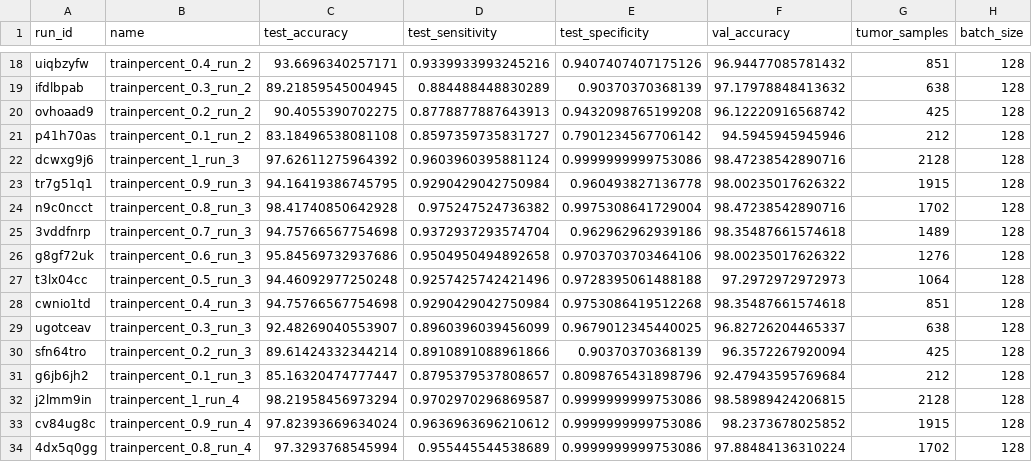
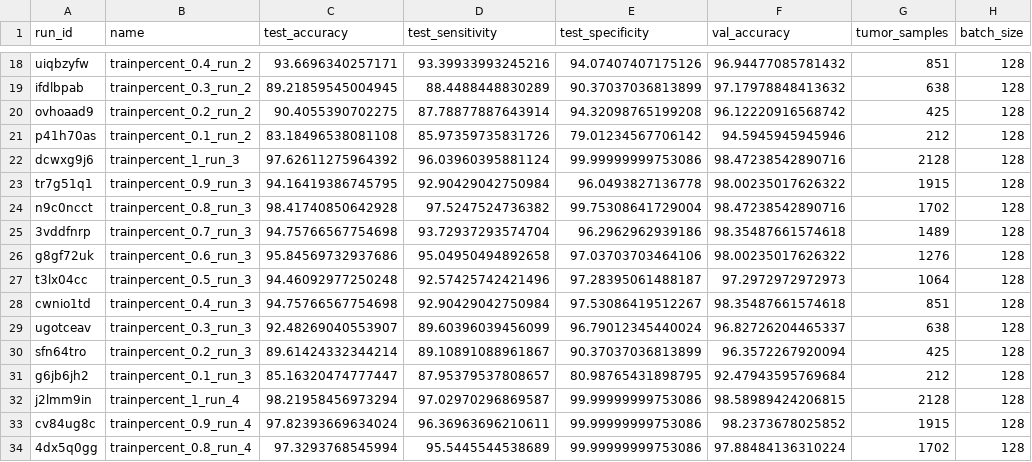
Before and after one commit to SvenjaDre/Digit-Classification-Pytorch, a CSV file: tudothesis-main/csv/neu Reduzierung-Tu + Balance_raw_runs.csv, drawn as a sheet; only a part is shown, gaps mark what is left out; the diff covers the shown part only; the diff names each change by its address in the sheet, - before the commit and + after, or states it on an @@ line.

```diff
--- a/tudothesis-main/csv/neu Reduzierung-Tu + Balance_raw_runs.csv
+++ b/tudothesis-main/csv/neu Reduzierung-Tu + Balance_raw_runs.csv
-D18 (test_sensitivity): 0.9339933993245216
+D18 (test_sensitivity): 93.39933993245216
-E18 (test_specificity): 0.9407407407175126
+E18 (test_specificity): 94.07407407175126
-D19 (test_sensitivity): 0.884488448830289
+D19 (test_sensitivity): 88.4488448830289
-E19 (test_specificity): 0.90370370368139
+E19 (test_specificity): 90.37037036813899
-D20 (test_sensitivity): 0.8778877887643913
+D20 (test_sensitivity): 87.78877887643914
-E20 (test_specificity): 0.9432098765199208
+E20 (test_specificity): 94.32098765199208
-D21 (test_sensitivity): 0.8597359735831727
+D21 (test_sensitivity): 85.97359735831726
-E21 (test_specificity): 0.7901234567706142
+E21 (test_specificity): 79.01234567706142
-D22 (test_sensitivity): 0.9603960395881124
+D22 (test_sensitivity): 96.03960395881124
-E22 (test_specificity): 0.9999999999753086
+E22 (test_specificity): 99.99999999753086
-D23 (test_sensitivity): 0.9290429042750984
+D23 (test_sensitivity): 92.90429042750984
-E23 (test_specificity): 0.960493827136778
+E23 (test_specificity): 96.0493827136778
-D24 (test_sensitivity): 0.975247524736382
+D24 (test_sensitivity): 97.5247524736382
-E24 (test_specificity): 0.9975308641729004
+E24 (test_specificity): 99.75308641729004
-D25 (test_sensitivity): 0.9372937293574704
+D25 (test_sensitivity): 93.72937293574704
-E25 (test_specificity): 0.962962962939186
+E25 (test_specificity): 96.2962962939186
-D26 (test_sensitivity): 0.9504950494892658
+D26 (test_sensitivity): 95.04950494892658
-E26 (test_specificity): 0.9703703703464106
+E26 (test_specificity): 97.03703703464106
-D27 (test_sensitivity): 0.9257425742421496
+D27 (test_sensitivity): 92.57425742421496
-E27 (test_specificity): 0.9728395061488188
+E27 (test_specificity): 97.28395061488187
-D28 (test_sensitivity): 0.9290429042750984
+D28 (test_sensitivity): 92.90429042750984
-E28 (test_specificity): 0.9753086419512268
+E28 (test_specificity): 97.53086419512267
-D29 (test_sensitivity): 0.8960396039456099
+D29 (test_sensitivity): 89.60396039456099
-E29 (test_specificity): 0.9679012345440025
+E29 (test_specificity): 96.79012345440024
-D30 (test_sensitivity): 0.8910891088961866
+D30 (test_sensitivity): 89.10891088961867
-E30 (test_specificity): 0.90370370368139
+E30 (test_specificity): 90.37037036813899
-D31 (test_sensitivity): 0.8795379537808657
+D31 (test_sensitivity): 87.95379537808657
-E31 (test_specificity): 0.8098765431898796
+E31 (test_specificity): 80.98765431898795
-D32 (test_sensitivity): 0.9702970296869587
+D32 (test_sensitivity): 97.02970296869587
-E32:E34 (test_specificity): 0.9999999999753086
+E32:E34 (test_specificity): 99.99999999753086
-D33 (test_sensitivity): 0.9636963696210612
+D33 (test_sensitivity): 96.36963696210611
-D34 (test_sensitivity): 0.955445544538689
+D34 (test_sensitivity): 95.5445544538689
```
Also changed, not shown: 163 edited cells elsewhere in this file, tudothesis-main/csv/2-Messungen-noTu-Tu_raw_runs.csv, tudothesis-main/csv/3-Messungen-Gli-Men_raw_runs.csv, 39 other files.
